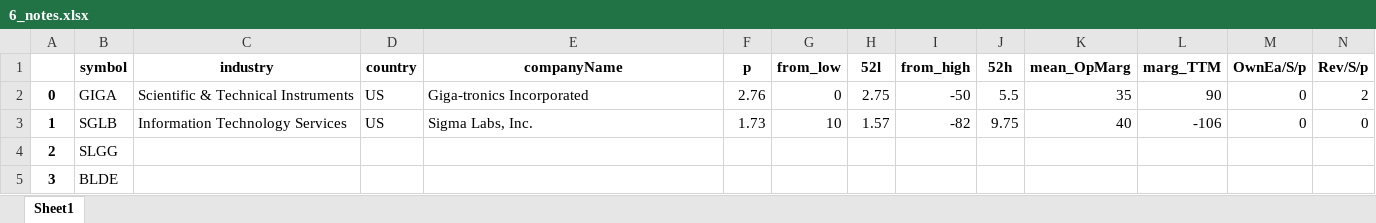
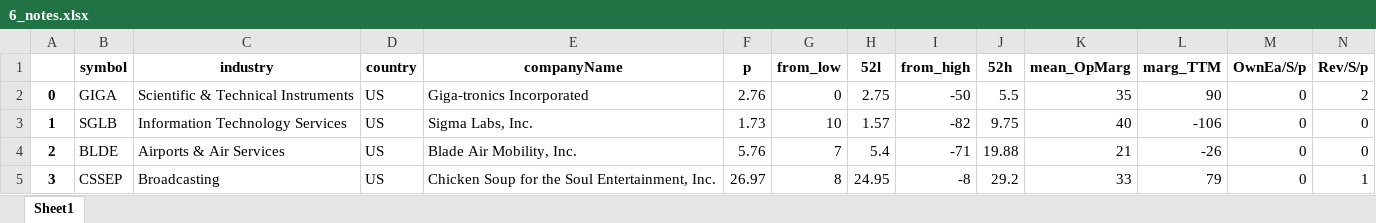
Before and after one commit to randomguy4214/poor-almanac-8, an Excel workbook: 6_notes.xlsx, sheet Sheet1, drawn as a sheet; only a part is shown; values as stored, in another font and other column widths than the file's, no borders; removed rows and columns are numbered as before the commit, all else as after; rows hold the shown columns only; the diff names each change by its address in the sheet, - before the commit and + after, or states it on an @@ line.

```diff
--- a/6_notes.xlsx (sheet Sheet1)
+++ b/6_notes.xlsx (sheet Sheet1)
-row 4: 2 | SLGG
-row 5: 3 | BLDE
+row 4: 2 | BLDE | Airports & Air Services | US | Blade Air Mobility, Inc. | 5.76 | 7 | 5.4 | -71 | 19.88 | 21 | -26 | 0 | 0
+row 5: 3 | CSSEP | Broadcasting | US | Chicken Soup for the Soul Entertainment, Inc. | 26.97 | 8 | 24.95 | -8 | 29.2 | 33 | 79 | 0 | 1
```
Also changed, not shown: 5_df_output_filtered.xlsx, 2 other files.
